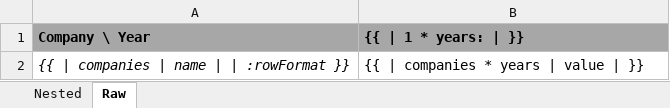
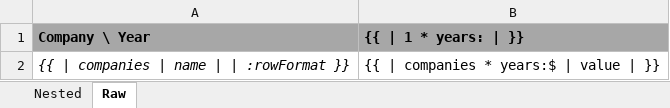
Before and after one commit to ideaconsult/xlsx-datafill, an Excel workbook: examples/stock-template.xlsx, sheet Raw, drawn as a sheet; values as stored, in another font and other column widths than the file's, no borders; the diff names each change by its address in the sheet, - before the commit and + after, or states it on an @@ line.

```diff
--- a/examples/stock-template.xlsx (sheet Raw)
+++ b/examples/stock-template.xlsx (sheet Raw)
-B2 ({{ | 1 * years: | }}): {{ | companies * years | value | }}
+B2 ({{ | 1 * years: | }}): {{ | companies * years:$ | value | }}
```
Also changed, not shown: sheet Nested, examples/stock-output.xlsx, 7 other files.
